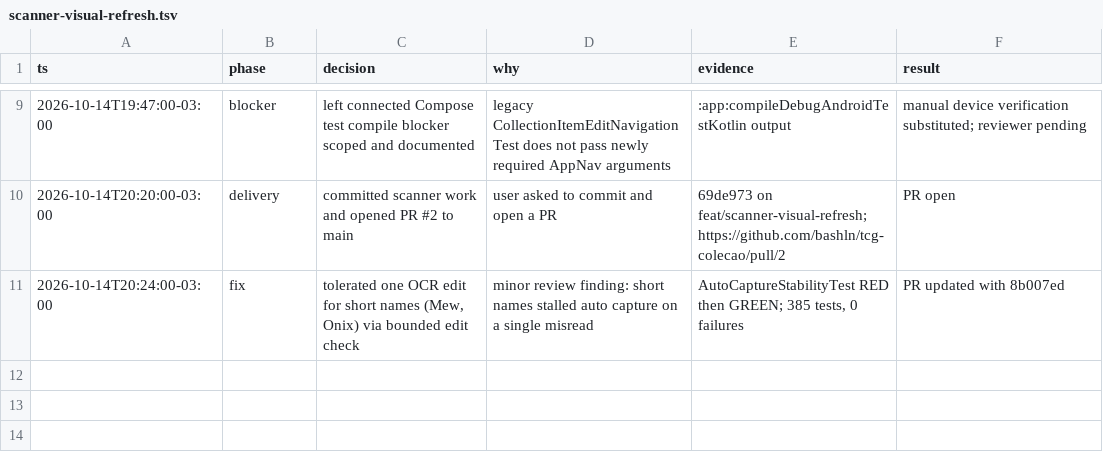
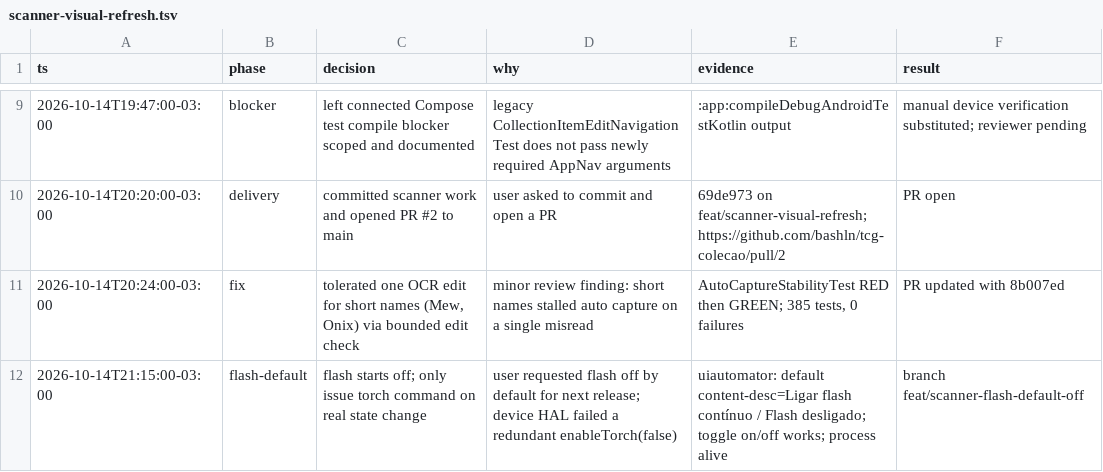
Before and after one commit to bashln/tcg-colecao, a TSV file: .audit/scanner-visual-refresh.tsv, drawn as a sheet; only a part is shown, gaps mark what is left out.

Commit message:
feat(scan): start with the flash off by default
The scanner no longer turns the torch on when it opens. It stays off
until the person taps the flash button, which still toggles it on and
off and keeps the accessible label in sync.

Also stop issuing a redundant disable: some camera HALs fail an
enableTorch(false) when the torch is already off, which surfaced a
spurious "Falha no flash". The torch command is now sent only when the
requested state actually differs from what was applied.

```diff
--- a/.audit/scanner-visual-refresh.tsv
+++ b/.audit/scanner-visual-refresh.tsv
@@ -11 +11,2 @@ ts	phase	decision	why	evidence	result
 2026-10-14T20:24:00-03:00	fix	tolerated one OCR edit for short names (Mew, Onix) via bounded edit check	minor review finding: short names stalled auto capture on a single misread	AutoCaptureStabilityTest RED then GREEN; 385 tests, 0 failures	PR updated with 8b007ed
+2026-10-14T21:15:00-03:00	flash-default	flash starts off; only issue torch command on real state change	user requested flash off by default for next release; device HAL failed a redundant enableTorch(false)	uiautomator: default content-desc=Ligar flash contínuo / Flash desligado; toggle on/off works; process alive	branch feat/scanner-flash-default-off
```
Also changed, not shown: 2 other files.
